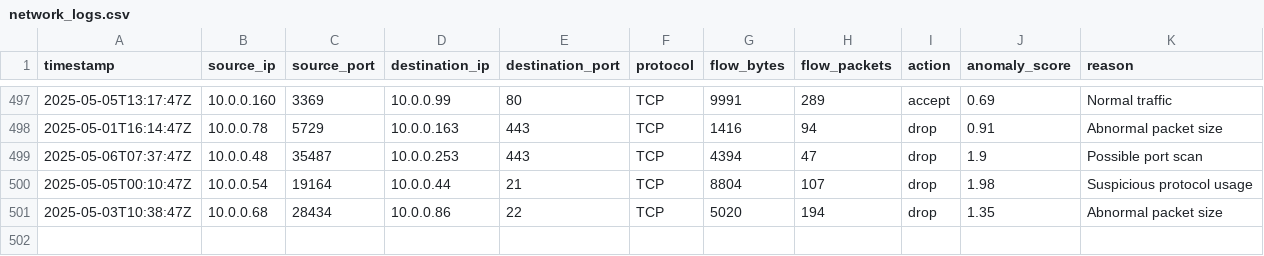
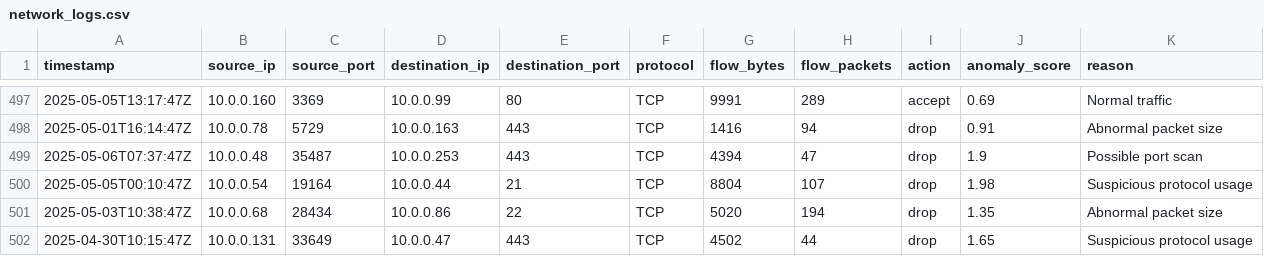
Before and after one commit to Raaghashree/Pattern-Based-Insider-Threat-Detection-in-Pod-Based-Environments-Using-Machine-Learning, a CSV file: network_logs.csv, drawn as a sheet; only a part is shown, gaps mark what is left out.

Commit message:
Update network_logs.csv

```diff
--- a/network_logs.csv
+++ b/network_logs.csv
@@ -501 +501,2 @@ timestamp,source_ip,source_port,destination_ip,destination_port,protocol,flow_by
 2025-05-03T10:38:47Z,10.0.0.68,28434,10.0.0.86,22,TCP,5020,194,drop,1.35,Abnormal packet size
+2025-04-30T10:15:47Z,10.0.0.131,33649,10.0.0.47,443,TCP,4502,44,drop,1.65,Suspicious protocol usage
```
